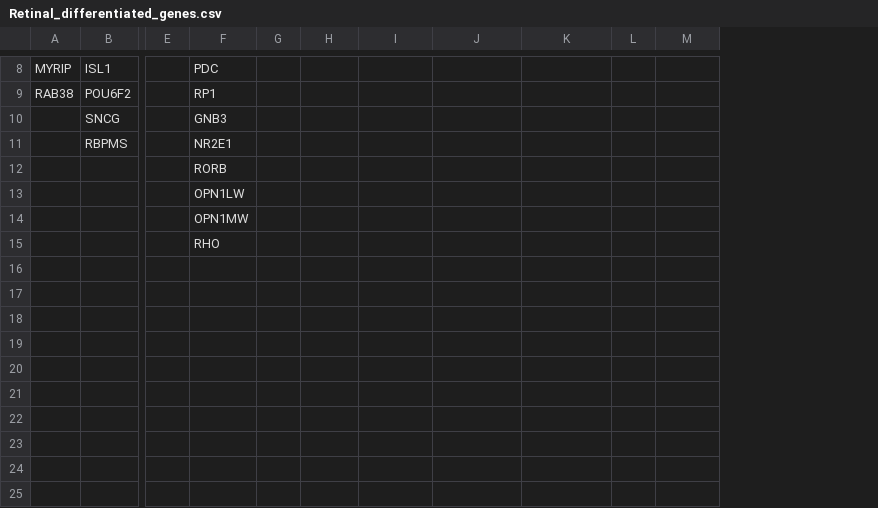
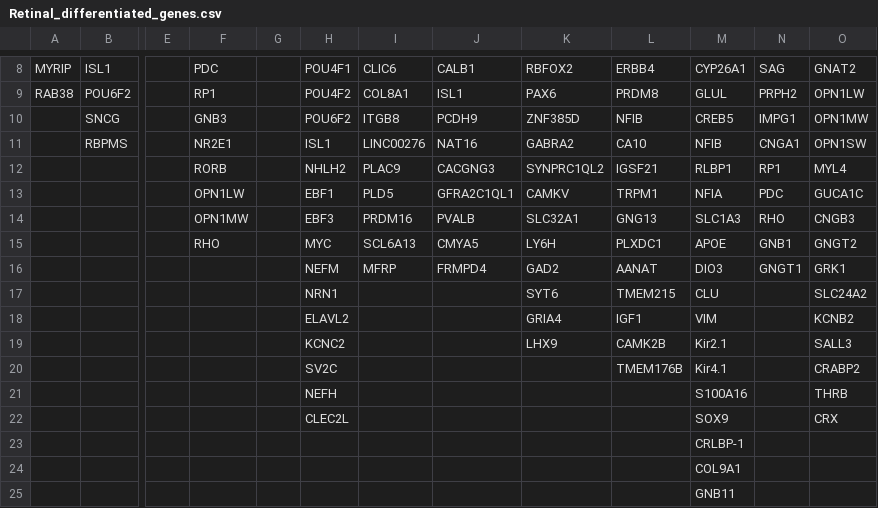
Before and after one commit to lilchromozome/RO, a CSV file: Retinal_differentiated_genes.csv, drawn as a sheet; only a part is shown, gaps mark what is left out; removed rows and columns are numbered as before the commit, all else as after; rows hold the shown columns only; the diff covers the shown part only; the diff names each change by its address in the sheet, - before the commit and + after, or states it on an @@ line.

```diff
--- a/Retinal_differentiated_genes.csv
+++ b/Retinal_differentiated_genes.csv
-column L, empty
+column L, rows 8-9: ERBB4 | PRDM8
+column N, rows 8-9: SAG | PRPH2
+column O, rows 8-9: GNAT2 | OPN1LW
-H8: (empty)
+H8: POU4F1
-I8: (empty)
+I8: CLIC6
-J8: (empty)
+J8: CALB1
-K8: (empty)
+K8: RBFOX2
-M8: (empty)
+M8: CYP26A1
-H9: (empty)
+H9: POU4F2
-I9: (empty)
+I9: COL8A1
-J9: (empty)
+J9: ISL1
-K9: (empty)
+K9: PAX6
-M9: (empty)
+M9: GLUL
-row 10:  | SNCG |  | GNB3
-row 11:  | RBPMS |  | NR2E1
-row 12:  |  |  | RORB
-row 13:  |  |  | OPN1LW
-row 14:  |  |  | OPN1MW
-row 15:  |  |  | RHO
+row 10:  | SNCG |  | GNB3 |  | POU6F2 | ITGB8 | PCDH9 | ZNF385D | NFIB | CREB5 | IMPG1 | OPN1MW
+row 11:  | RBPMS |  | NR2E1 |  | ISL1 | LINC00276 | NAT16 | GABRA2 | CA10 | NFIB | CNGA1 | OPN1SW
+row 12:  |  |  | RORB |  | NHLH2 | PLAC9 | CACGNG3 | SYNPRC1QL2 | IGSF21 | RLBP1 | RP1 | MYL4
+row 13:  |  |  | OPN1LW |  | EBF1 | PLD5 | GFRA2C1QL1 | CAMKV | TRPM1 | NFIA | PDC | GUCA1C
+row 14:  |  |  | OPN1MW |  | EBF3 | PRDM16 | PVALB | SLC32A1 | GNG13 | SLC1A3 | RHO | CNGB3
+row 15:  |  |  | RHO |  | MYC | SCL6A13 | CMYA5 | LY6H | PLXDC1 | APOE | GNB1 | GNGT2
+row 16:  |  |  |  |  | NEFM | MFRP | FRMPD4 | GAD2 | AANAT | DIO3 | GNGT1 | GRK1
+row 17:  |  |  |  |  | NRN1 |  |  | SYT6 | TMEM215 | CLU |  | SLC24A2
+row 18:  |  |  |  |  | ELAVL2 |  |  | GRIA4 | IGF1 | VIM |  | KCNB2
+row 19:  |  |  |  |  | KCNC2 |  |  | LHX9 | CAMK2B | Kir2.1 |  | SALL3
+row 20:  |  |  |  |  | SV2C |  |  |  | TMEM176B | Kir4.1 |  | CRABP2
+row 21:  |  |  |  |  | NEFH |  |  |  |  | S100A16 |  | THRB
+row 22:  |  |  |  |  | CLEC2L |  |  |  |  | SOX9 |  | CRX
+row 23:  |  |  |  |  |  |  |  |  |  | CRLBP-1
+row 24:  |  |  |  |  |  |  |  |  |  | COL9A1
+row 25:  |  |  |  |  |  |  |  |  |  | GNB11
```
Also changed, not shown: 8 added rows and 27 edited cells elsewhere in this file, Retinal_progenitor_genes.csv, 10 other files.
